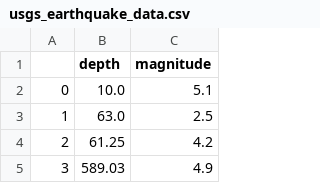
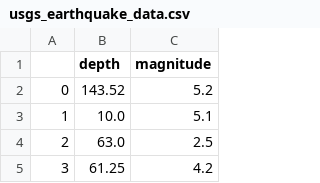
Before and after one commit to jdbr223/ce599-s17, a CSV file: 7-Open Data APIs/usgs_earthquake_data.csv, drawn as a sheet; only a part is shown; the shorter side is filled out with more unchanged rows; addresses are those after the commit; the diff names each change by its address in the sheet, - before the commit and + after, or states it on an @@ line.

```diff
--- a/7-Open Data APIs/usgs_earthquake_data.csv
+++ b/7-Open Data APIs/usgs_earthquake_data.csv
+row 2: 0 | 143.52 | 5.2
@@ column A renumbered from row 3 down @@
```
Also changed, not shown: 1 other file.
